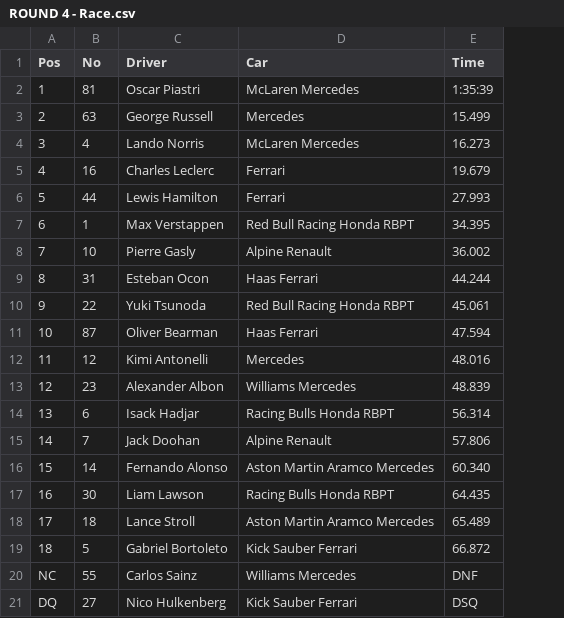
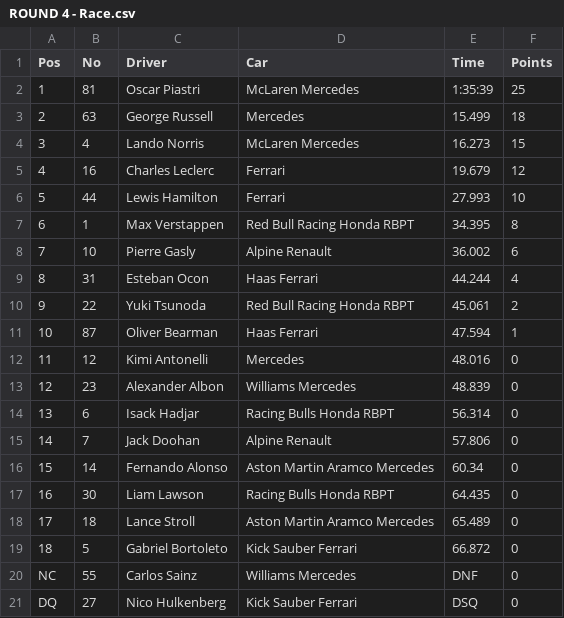
Before and after one commit to AleRondon/F1-Stats, a CSV file: data/results/ROUND 4 - Race.csv, drawn as a sheet; the diff names each change by its address in the sheet, - before the commit and + after, or states it on an @@ line.

```diff
--- a/data/results/ROUND 4 - Race.csv
+++ b/data/results/ROUND 4 - Race.csv
+column F (Points), rows 2-21: 25 | 18 | 15 | 12 | 10 | 8 | 6 | 4 | 2 | 1 | 0 | 0 | 0 | 0 | 0 | 0 | 0 | 0 | 0 | 0
-E16 (Time): 60.340
+E16 (Time): 60.34
```
Also changed, not shown: data/results/ROUND 1 - Q1.csv, data/results/ROUND 2 - Q1.csv, 25 other files.
